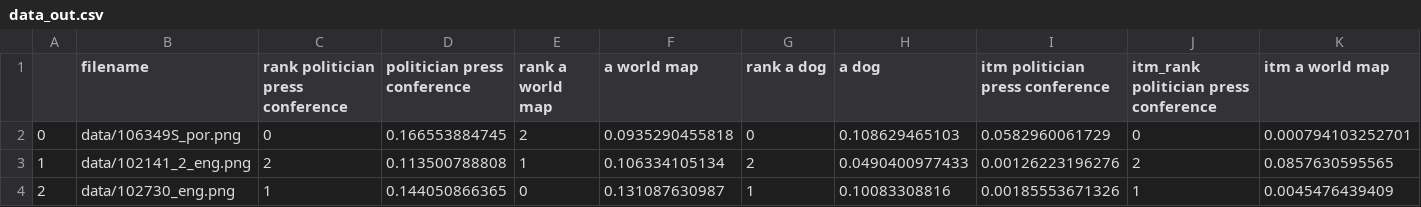
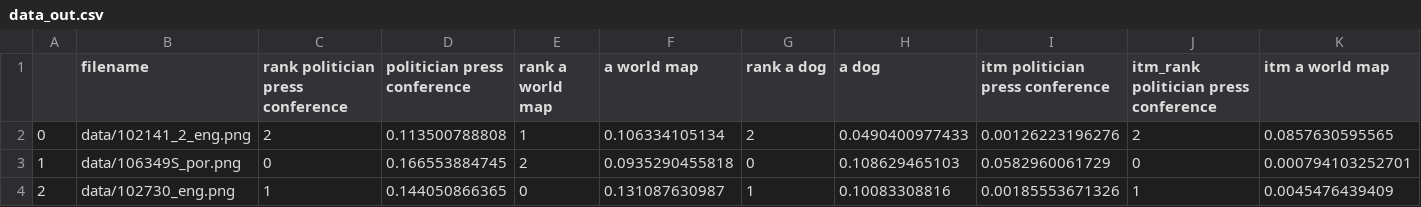
Before and after one commit to ChristineSchulz/AMMICO, a CSV file: source/notebooks/data/data_out.csv, drawn as a sheet; only a part is shown; removed rows and columns are numbered as before the commit, all else as after; rows hold the shown columns only; the diff names each change by its address in the sheet, - before the commit and + after, or states it on an @@ line.

```diff
--- a/source/notebooks/data/data_out.csv
+++ b/source/notebooks/data/data_out.csv
-row 2: 0 | data/106349S_por.png | 0 | 0.166553884745 | 2 | 0.0935290455818 | 0 | 0.108629465103 | 0.0582960061729 | 0 | 0.000794103252701
-A2: 1
+A2: 0
+row 3: 1 | data/106349S_por.png | 0 | 0.166553884745 | 2 | 0.0935290455818 | 0 | 0.108629465103 | 0.0582960061729 | 0 | 0.000794103252701
```
Also changed, not shown: source/notebooks/data_out.csv, 18 other files.
